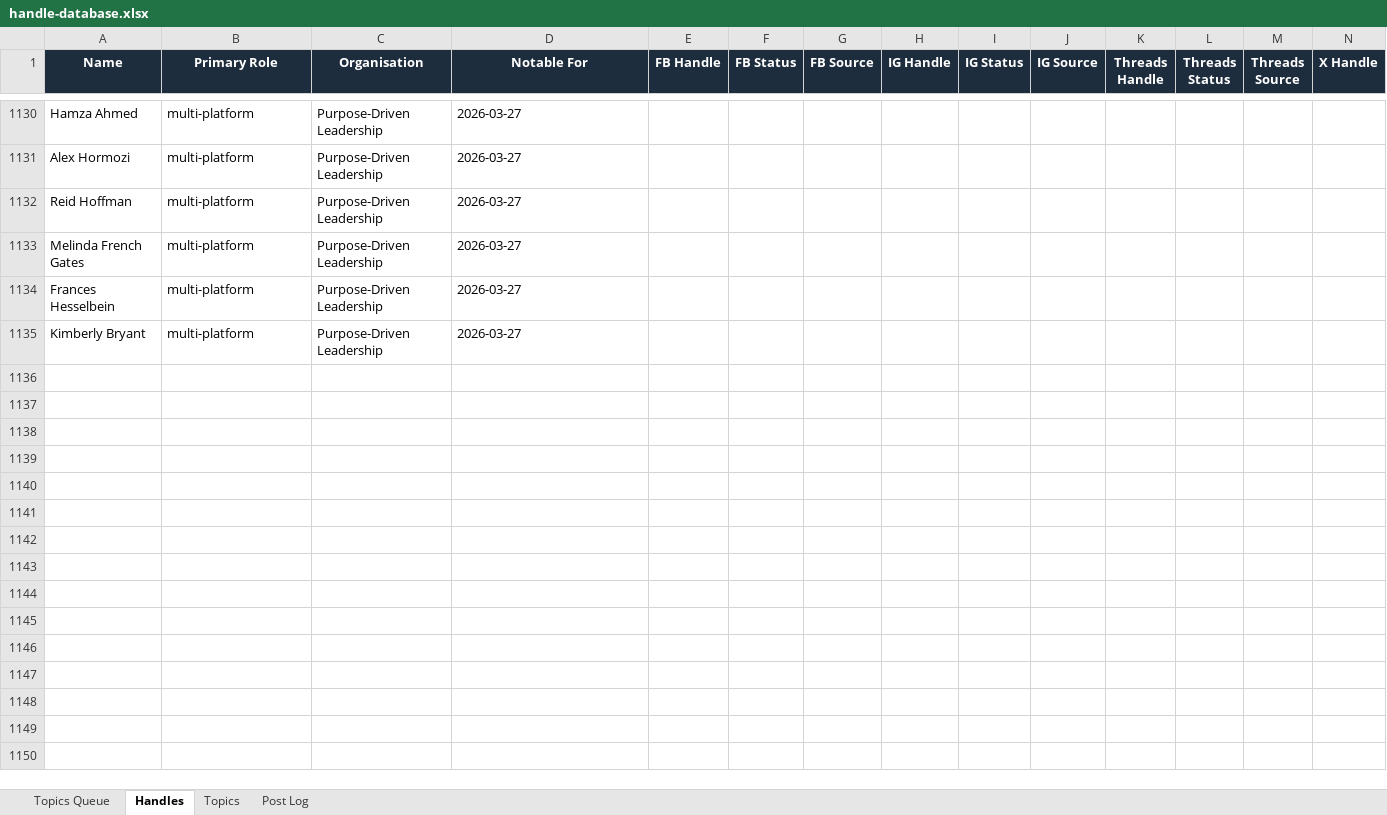
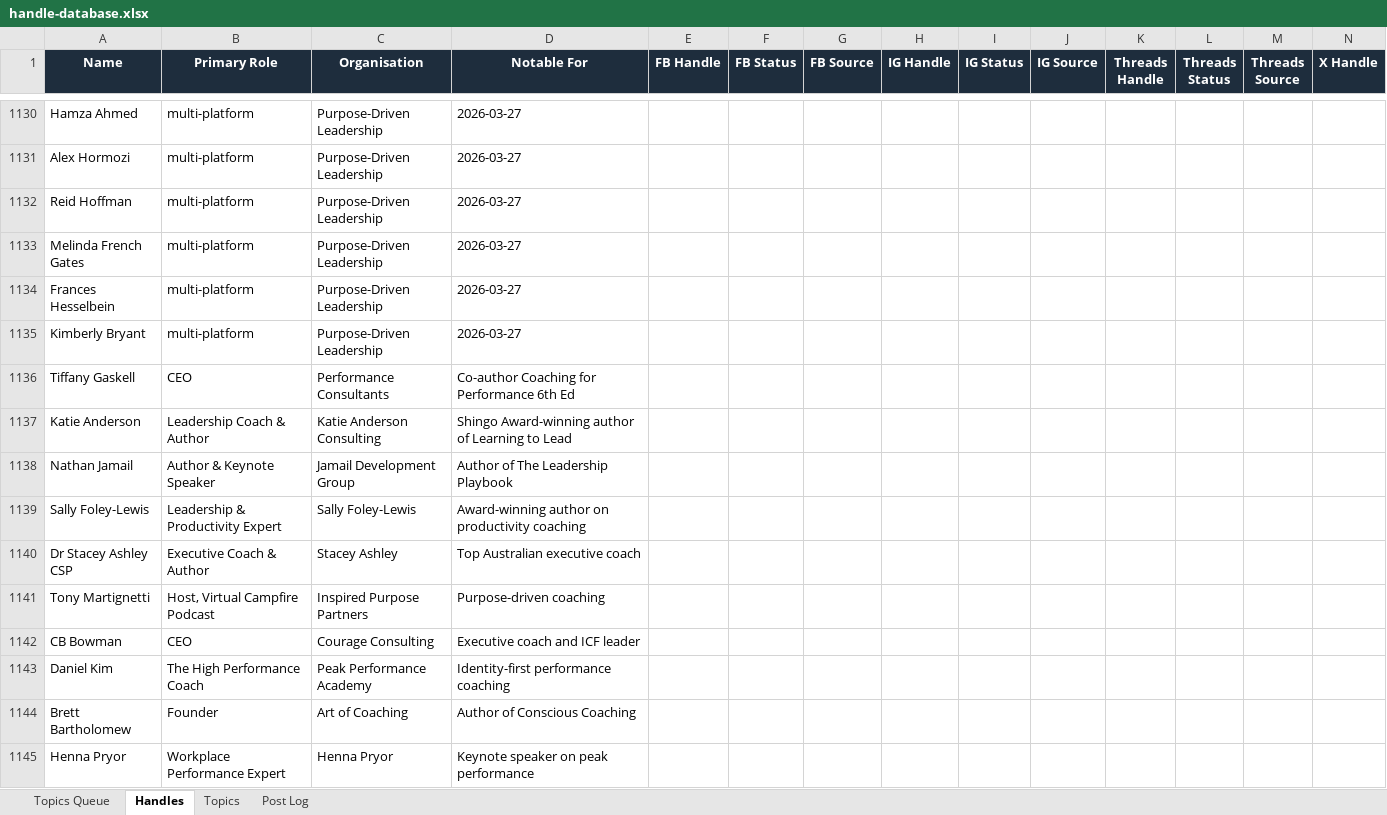
Before and after one commit to jonno-alt/social-images, an Excel workbook: data/handle-database.xlsx, sheet Handles, drawn as a sheet; only a part is shown, gaps mark what is left out; values as stored, in another font and other column widths than the file's, no borders; rows hold the shown columns only; the diff covers the shown part only; the diff names each change by its address in the sheet, - before the commit and + after, or states it on an @@ line.

Commit message:
Update data/handle-database.xlsx — Coaching for Performance

```diff
--- a/data/handle-database.xlsx (sheet Handles)
+++ b/data/handle-database.xlsx (sheet Handles)
+row 1136: Tiffany Gaskell | CEO | Performance Consultants | Co-author Coaching for Performance 6th Ed
+row 1137: Katie Anderson | Leadership Coach & Author | Katie Anderson Consulting | Shingo Award-winning author of Learning to Lead
+row 1138: Nathan Jamail | Author & Keynote Speaker | Jamail Development Group | Author of The Leadership Playbook
+row 1139: Sally Foley-Lewis | Leadership & Productivity Expert | Sally Foley-Lewis | Award-winning author on productivity coaching
+row 1140: Dr Stacey Ashley CSP | Executive Coach & Author | Stacey Ashley | Top Australian executive coach
+row 1141: Tony Martignetti | Host, Virtual Campfire Podcast | Inspired Purpose Partners | Purpose-driven coaching
+row 1142: CB Bowman | CEO | Courage Consulting | Executive coach and ICF leader
+row 1143: Daniel Kim | The High Performance Coach | Peak Performance Academy | Identity-first performance coaching
+row 1144: Brett Bartholomew | Founder | Art of Coaching | Author of Conscious Coaching
+row 1145: Henna Pryor | Workplace Performance Expert | Henna Pryor | Keynote speaker on peak performance
```
Also changed, not shown: 47 added rows elsewhere in this sheet, sheet Post Log, sheet Topics, sheet Topics Queue.
